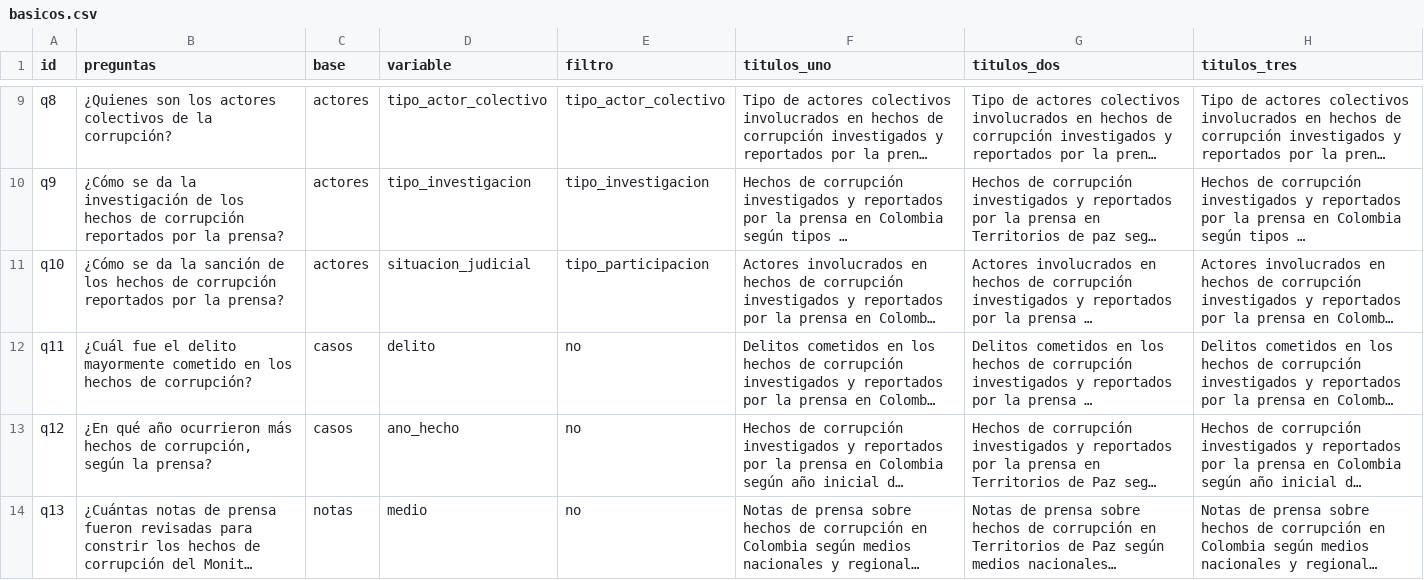
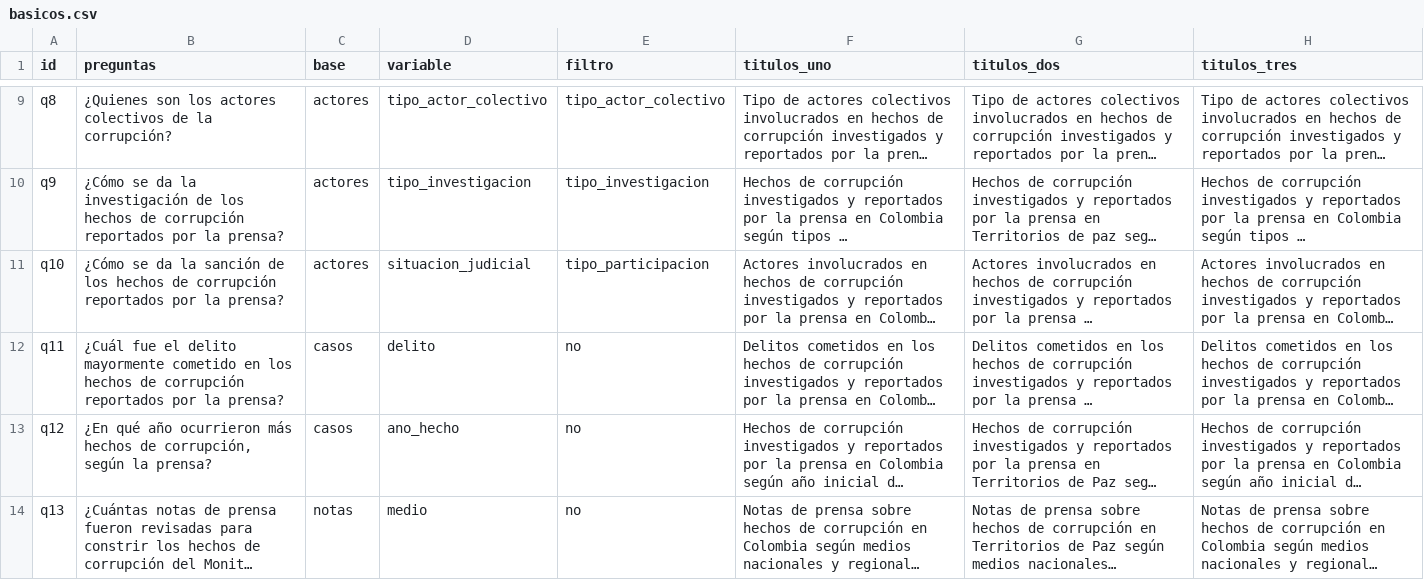
Before and after one commit to datasketch/transparencia-2019, a CSV file: app/data/aux/basicos.csv, drawn as a sheet; only a part is shown, gaps mark what is left out; long unchanged cells end in …; the diff names each change by its address in the sheet, - before the commit and + after, or states it on an @@ line.

```diff
--- a/app/data/aux/basicos.csv
+++ b/app/data/aux/basicos.csv
-B12 (preguntas): …hechos de corrupción?
+B12 (preguntas): …hechos de corrupción reportados por la prensa?
```
Also changed, not shown: 3 other files.
